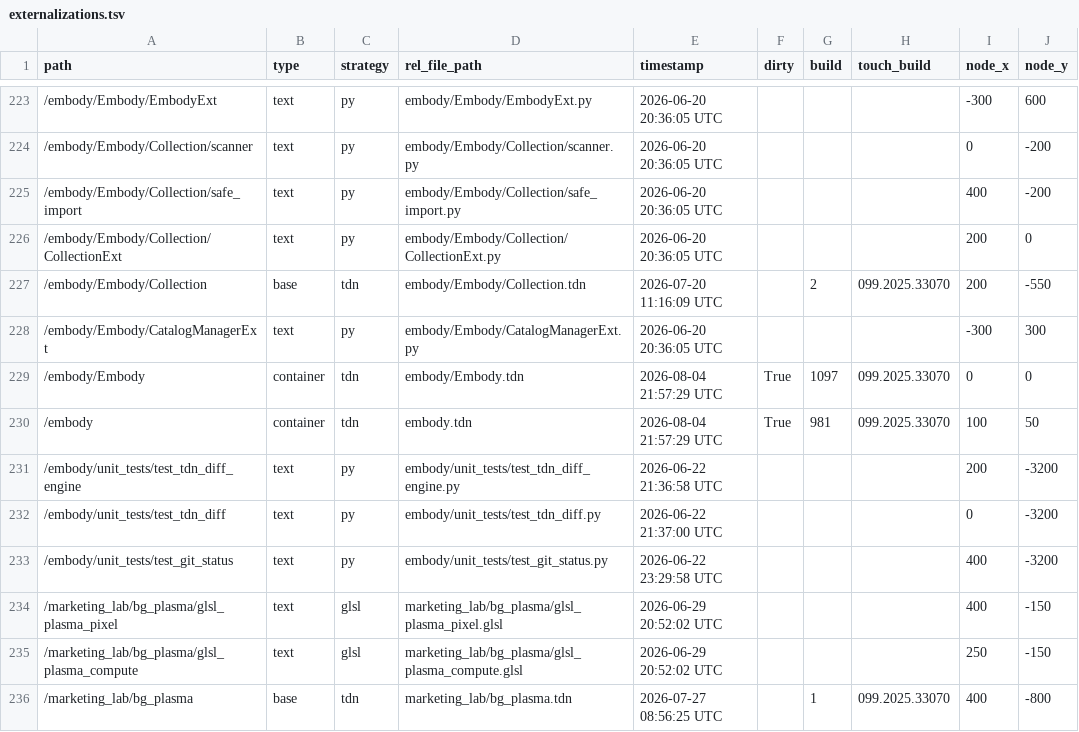
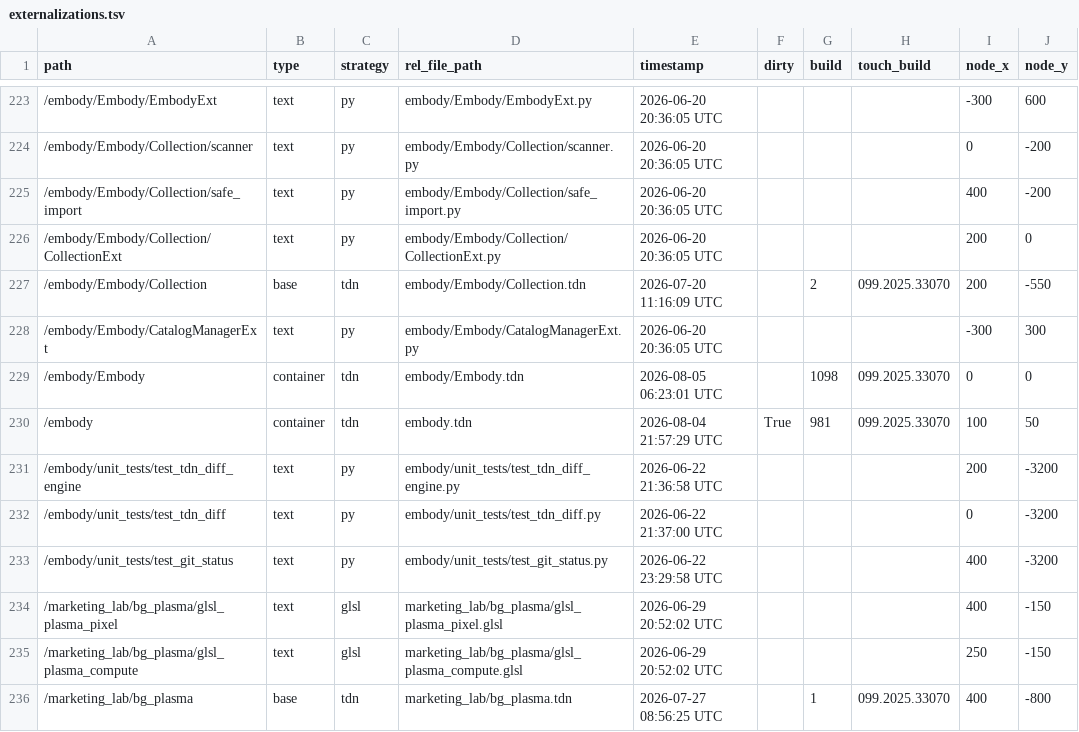
Before and after one commit to dylanroscover/Embody, a TSV file: dev/embody/externalizations.tsv, drawn as a sheet; only a part is shown, gaps mark what is left out; the diff names each change by its address in the sheet, - before the commit and + after, or states it on an @@ line.

```diff
--- a/dev/embody/externalizations.tsv
+++ b/dev/embody/externalizations.tsv
-E229 (timestamp): 2026-08-04 21:57:29 UTC
+E229 (timestamp): 2026-08-05 06:23:01 UTC
-F229 (dirty): True
+F229 (dirty): (empty)
-G229 (build): 1097
+G229 (build): 1098
```
Also changed, not shown: 8 other files.
